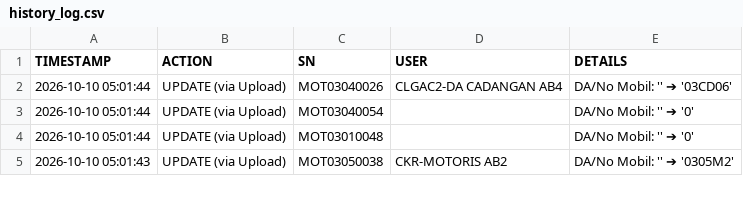
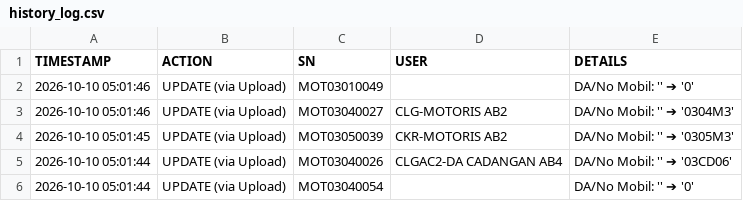
Before and after one commit to ranzfe/it-asset-management, a CSV file: history_log.csv, drawn as a sheet; only a part is shown; the shorter side is filled out with more unchanged rows; the diff names each change by its address in the sheet, - before the commit and + after, or states it on an @@ line.

Commit message:
Auto-update history log: 2026-10-10 05:01:46

```diff
--- a/history_log.csv
+++ b/history_log.csv
+row 2: 2026-10-10 05:01:46 | UPDATE (via Upload) | MOT03010049 |  | DA/No Mobil: '' ➔ '0'
+row 3: 2026-10-10 05:01:46 | UPDATE (via Upload) | MOT03040027 | CLG-MOTORIS AB2 | DA/No Mobil: '' ➔ '0304M3'
+row 4: 2026-10-10 05:01:45 | UPDATE (via Upload) | MOT03050039 | CKR-MOTORIS AB2 | DA/No Mobil: '' ➔ '0305M3'
```
